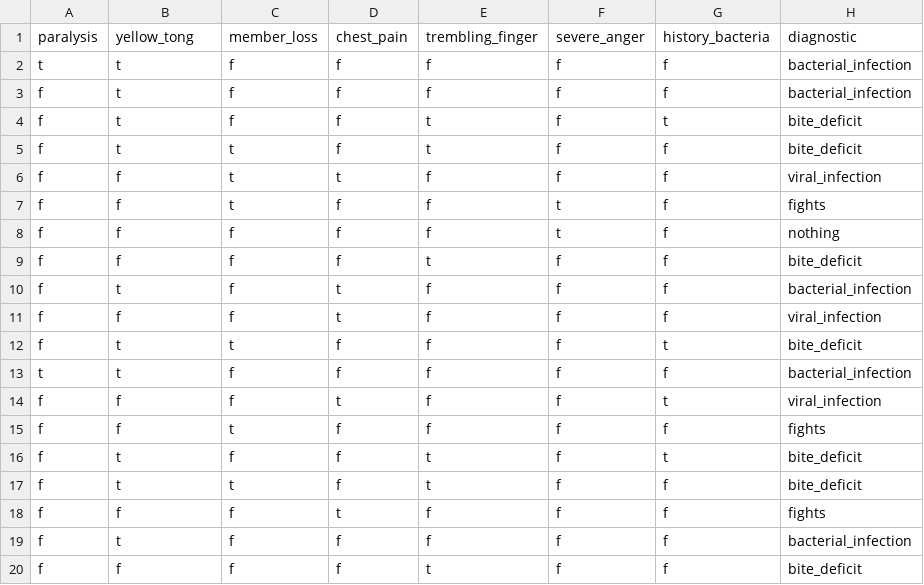
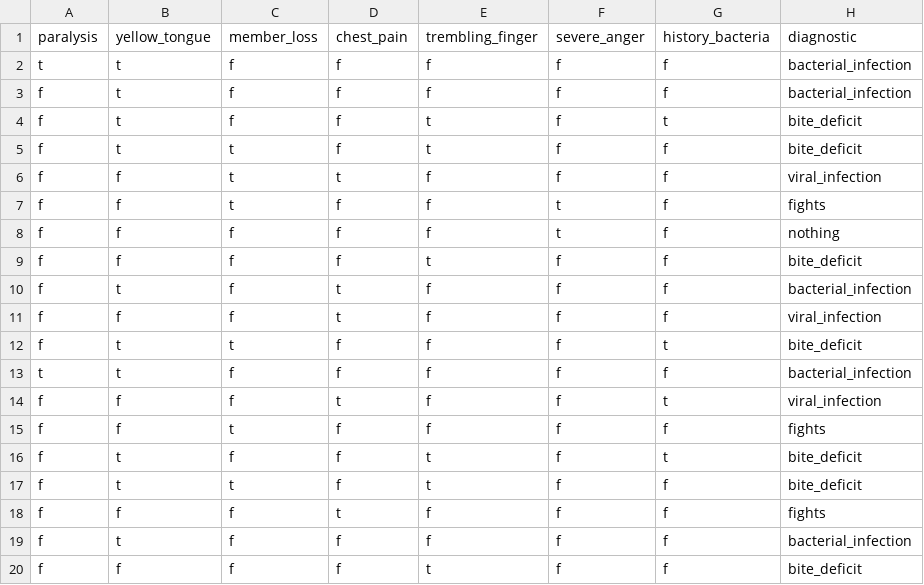
Before and after one commit to rjallais/ZombieHealth, a CSV file: src/main/zombie-health-spreadsheet-ml-training.csv, drawn as a sheet.

Commit message:
Componente DataVisualizer

```diff
--- a/src/main/zombie-health-spreadsheet-ml-training.csv
+++ b/src/main/zombie-health-spreadsheet-ml-training.csv
@@ -1,2 +1,2 @@
-paralysis,yellow_tong,member_loss,chest_pain,trembling_finger,severe_anger,history_bacteria,diagnostic
+paralysis,yellow_tongue,member_loss,chest_pain,trembling_finger,severe_anger,history_bacteria,diagnostic
 t,t,f,f,f,f,f,bacterial_infection
```
Also changed, not shown: src/main/zombie-health-cases500.csv, src/main/zombie-health-new-cases20.csv, 5 other files.
